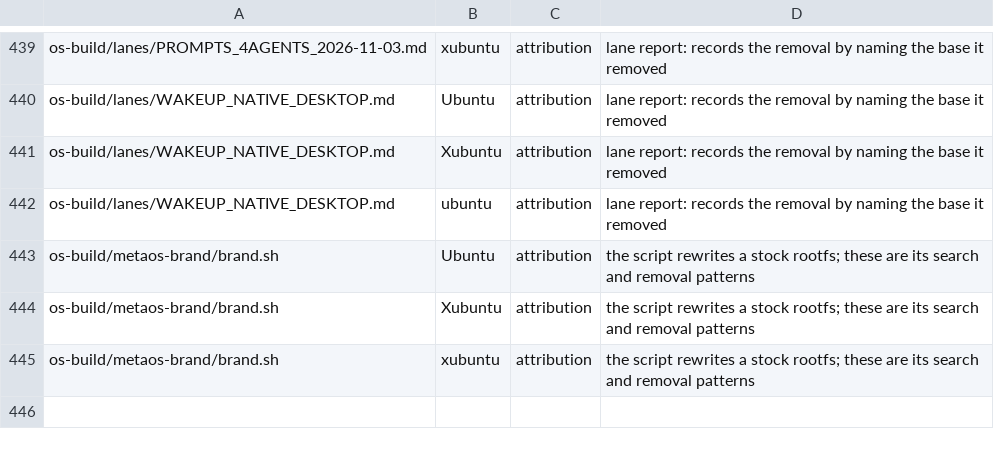
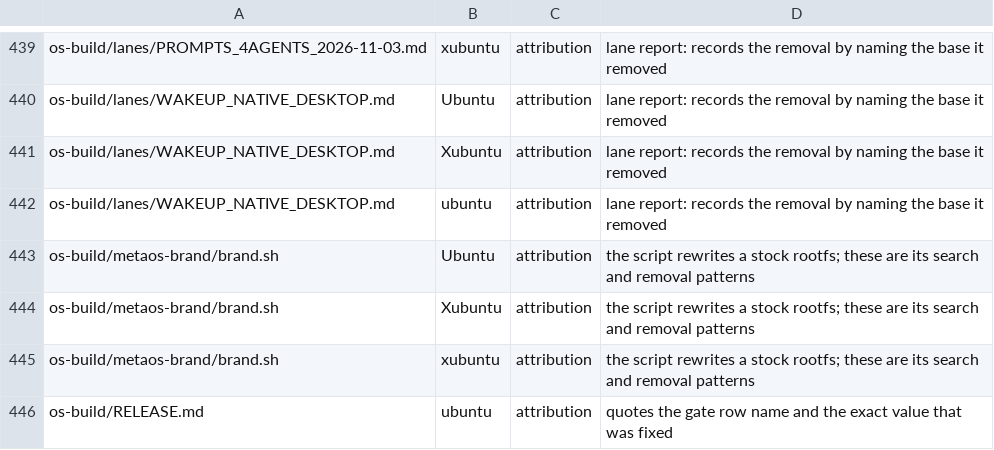
Before and after one commit to mrfentmen/meta-os, a TSV file: os-build/identity/ALLOWLIST.tsv, drawn as a sheet; only a part is shown, gaps mark what is left out; the diff names each change by its address in the sheet, - before the commit and + after, or states it on an @@ line.

Commit message:
Gate: allow RELEASE.md to quote the row it fixed
The release notes name the no-ubuntu row and quote the exact ID_LIKE value that
was corrected. Those two words are the evidence, not a leak, so the row is
allowlisted with that reason. verify_tree is 14/14 again.

```diff
--- a/os-build/identity/ALLOWLIST.tsv
+++ b/os-build/identity/ALLOWLIST.tsv
+row 446: os-build/RELEASE.md | ubuntu | attribution | quotes the gate row name and the exact value that was fixed
```
